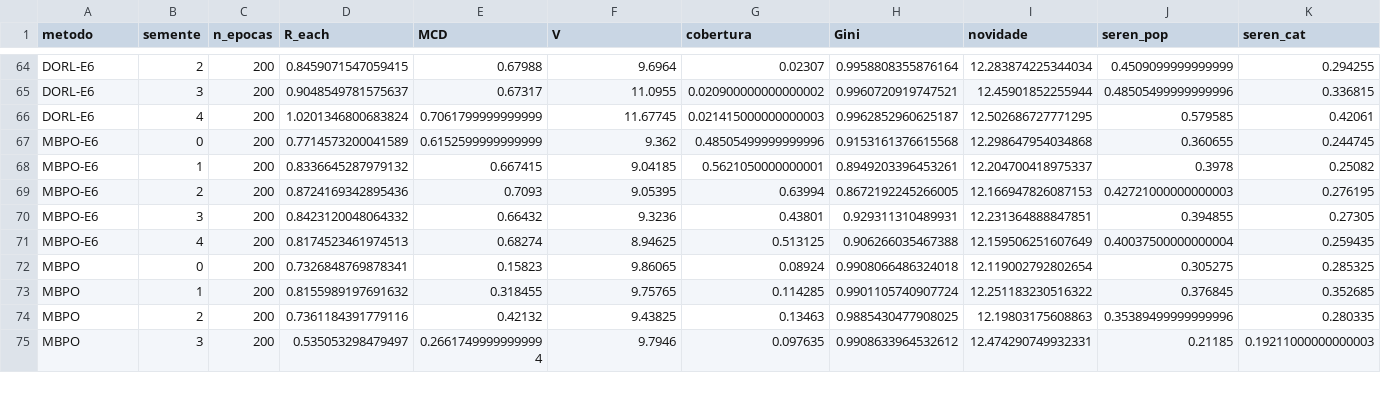
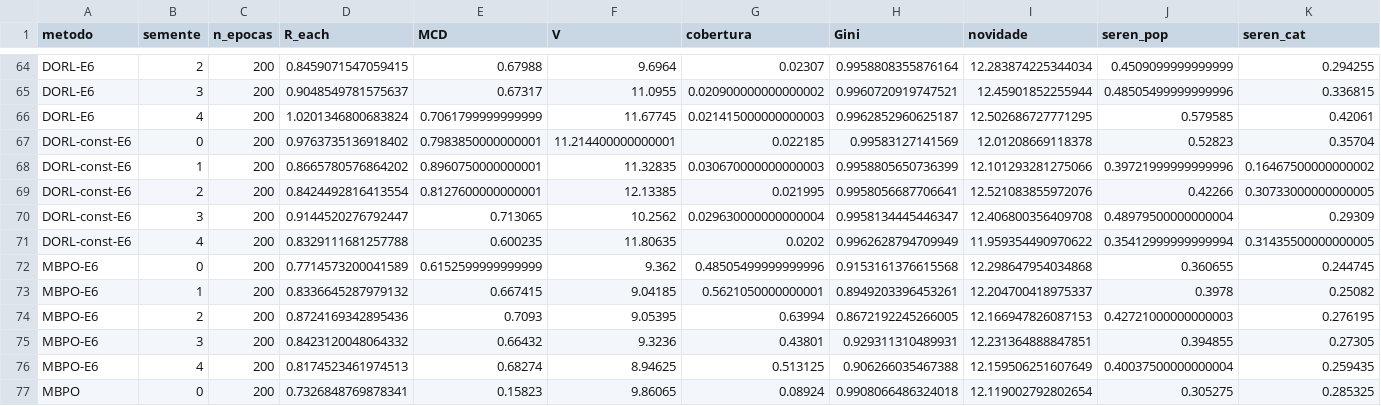
Before and after one commit to orlow04/Residencia, a CSV file: results/alem/alem_por_semente.csv, drawn as a sheet; only a part is shown, gaps mark what is left out; the shorter side is filled out with more unchanged rows; rows hold the shown columns only; the diff names each change by its address in the sheet, - before the commit and + after, or states it on an @@ line.

Commit message:
alem com DORL-const-E6

```diff
--- a/results/alem/alem_por_semente.csv
+++ b/results/alem/alem_por_semente.csv
+row 67: DORL-const-E6 | 0 | 200 | 0.9763735136918402 | 0.7983850000000001 | 11.214400000000001 | 0.022185 | 0.99583127141569 | 12.01208669118378 | 0.52823 | 0.35704
+row 68: DORL-const-E6 | 1 | 200 | 0.8665780576864202 | 0.8960750000000001 | 11.32835 | 0.030670000000000003 | 0.9958805650736399 | 12.101293281275066 | 0.39721999999999996 | 0.16467500000000002
+row 69: DORL-const-E6 | 2 | 200 | 0.8424492816413554 | 0.8127600000000001 | 12.13385 | 0.021995 | 0.9958056687706641 | 12.521083855972076 | 0.42266 | 0.30733000000000005
+row 70: DORL-const-E6 | 3 | 200 | 0.9144520276792447 | 0.713065 | 10.2562 | 0.029630000000000004 | 0.9958134445446347 | 12.406800356409708 | 0.48979500000000004 | 0.29309
+row 71: DORL-const-E6 | 4 | 200 | 0.8329111681257788 | 0.600235 | 11.80635 | 0.0202 | 0.9962628794709949 | 11.959354490970622 | 0.35412999999999994 | 0.31435500000000005
```
Also changed, not shown: results/alem/alem_resumo.csv, 2 other files.
